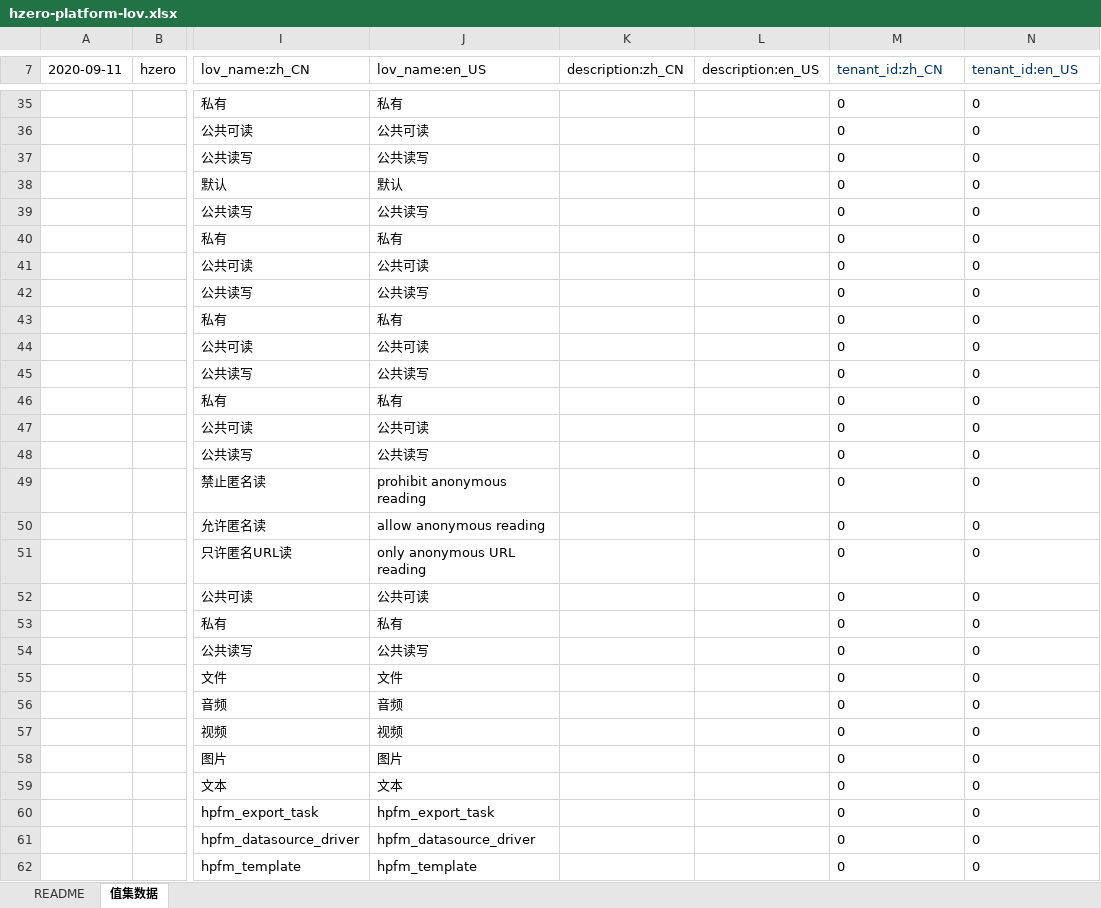
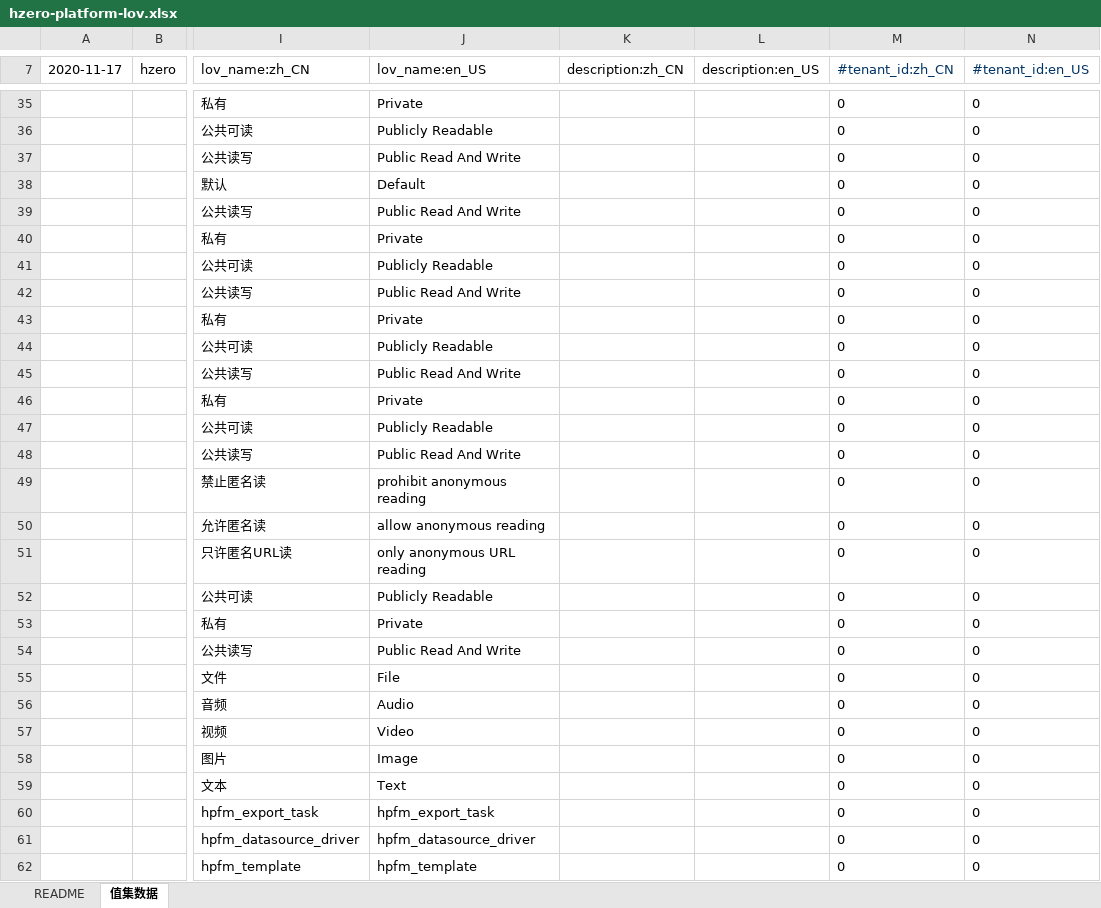
Before and after one commit to open-hand/choerodon-file, an Excel workbook: src/main/resources/script/db/init-data/hzero_file/hzero_platform/hzero-platform-lov.xlsx, sheet 值集数据, drawn as a sheet; only a part is shown, gaps mark what is left out; values as stored, in another font and other column widths than the file's, no borders; the diff covers the shown part only; the diff names each change by its address in the sheet, - before the commit and + after, or states it on an @@ line.

```diff
--- a/src/main/resources/script/db/init-data/hzero_file/hzero_platform/hzero-platform-lov.xlsx (sheet 值集数据)
+++ b/src/main/resources/script/db/init-data/hzero_file/hzero_platform/hzero-platform-lov.xlsx (sheet 值集数据)
-A7: 2020-09-11
+A7: 2020-11-17
-M7: tenant_id:zh_CN
+M7: #tenant_id:zh_CN
-N7: tenant_id:en_US
+N7: #tenant_id:en_US
-J35 (lov_name:en_US): 私有
+J35 (lov_name:en_US): Private
-J36 (lov_name:en_US): 公共可读
+J36 (lov_name:en_US): Publicly Readable
-J37 (lov_name:en_US): 公共读写
+J37 (lov_name:en_US): Public Read And Write
-J38 (lov_name:en_US): 默认
+J38 (lov_name:en_US): Default
-J39 (lov_name:en_US): 公共读写
+J39 (lov_name:en_US): Public Read And Write
-J40 (lov_name:en_US): 私有
+J40 (lov_name:en_US): Private
-J41 (lov_name:en_US): 公共可读
+J41 (lov_name:en_US): Publicly Readable
-J42 (lov_name:en_US): 公共读写
+J42 (lov_name:en_US): Public Read And Write
-J43 (lov_name:en_US): 私有
+J43 (lov_name:en_US): Private
-J44 (lov_name:en_US): 公共可读
+J44 (lov_name:en_US): Publicly Readable
-J45 (lov_name:en_US): 公共读写
+J45 (lov_name:en_US): Public Read And Write
-J46 (lov_name:en_US): 私有
+J46 (lov_name:en_US): Private
-J47 (lov_name:en_US): 公共可读
+J47 (lov_name:en_US): Publicly Readable
-J48 (lov_name:en_US): 公共读写
+J48 (lov_name:en_US): Public Read And Write
-J52 (lov_name:en_US): 公共可读
+J52 (lov_name:en_US): Publicly Readable
-J53 (lov_name:en_US): 私有
+J53 (lov_name:en_US): Private
-J54 (lov_name:en_US): 公共读写
+J54 (lov_name:en_US): Public Read And Write
-J55 (lov_name:en_US): 文件
+J55 (lov_name:en_US): File
-J56 (lov_name:en_US): 音频
+J56 (lov_name:en_US): Audio
-J57 (lov_name:en_US): 视频
+J57 (lov_name:en_US): Video
-J58 (lov_name:en_US): 图片
+J58 (lov_name:en_US): Image
-J59 (lov_name:en_US): 文本
+J59 (lov_name:en_US): Text
```
Also changed, not shown: 3 added rows and 70 edited cells elsewhere in this sheet.
